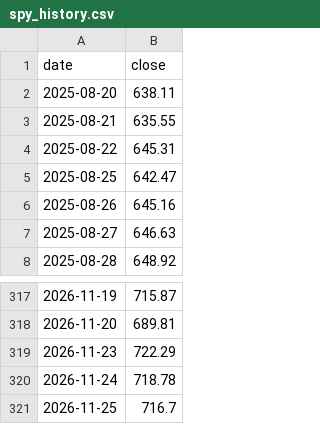
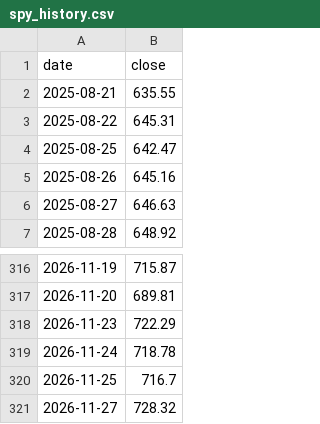
Before and after one commit to sam1342139-a11y/stock-prices, a CSV file: regime/spy_history.csv, drawn as a sheet; only a part is shown, gaps mark what is left out.

```diff
--- a/regime/spy_history.csv
+++ b/regime/spy_history.csv
@@ -1,3 +1,2 @@
 date,close
-2025-08-20,638.11
 2025-08-21,635.55
@@ -321 +320,2 @@ date,close
 2026-11-25,716.7
+2026-11-27,728.32
```
Also changed, not shown: regime/history.csv, 1 other file.
